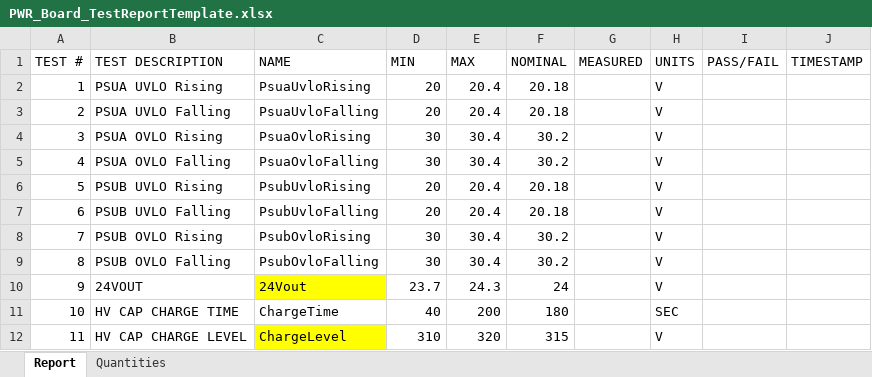
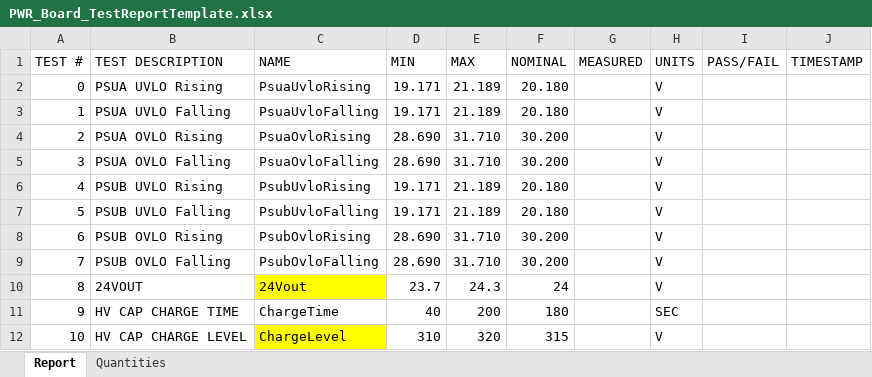
Before and after one commit to ninja-lab/pluto, an Excel workbook: PWRAutomatedTest/PWR_Board_TestReportTemplate.xlsx, sheet Report, drawn as a sheet; only a part is shown; values as stored, in another font and other column widths than the file's, no borders; the diff names each change by its address in the sheet, - before the commit and + after, or states it on an @@ line.

```diff
--- a/PWRAutomatedTest/PWR_Board_TestReportTemplate.xlsx (sheet Report)
+++ b/PWRAutomatedTest/PWR_Board_TestReportTemplate.xlsx (sheet Report)
@@ column A (TEST #) renumbered from row 2 down @@
-D2:D3 (MIN): 20
+D2:D3 (MIN): 19.171
-E2:E3 (MAX): 20.4
+E2:E3 (MAX): 21.189
-F2:F3 (NOMINAL): 20.18
+F2:F3 (NOMINAL): 20.180
-D4:D5 (MIN): 30
+D4:D5 (MIN): 28.690
-E4:E5 (MAX): 30.4
+E4:E5 (MAX): 31.710
-F4:F5 (NOMINAL): 30.2
+F4:F5 (NOMINAL): 30.200
-D6:D7 (MIN): 20
+D6:D7 (MIN): 19.171
-E6:E7 (MAX): 20.4
+E6:E7 (MAX): 21.189
-F6:F7 (NOMINAL): 20.18
+F6:F7 (NOMINAL): 20.180
-D8:D9 (MIN): 30
+D8:D9 (MIN): 28.690
-E8:E9 (MAX): 30.4
+E8:E9 (MAX): 31.710
-F8:F9 (NOMINAL): 30.2
+F8:F9 (NOMINAL): 30.200
```
Also changed, not shown: 2 other files.
